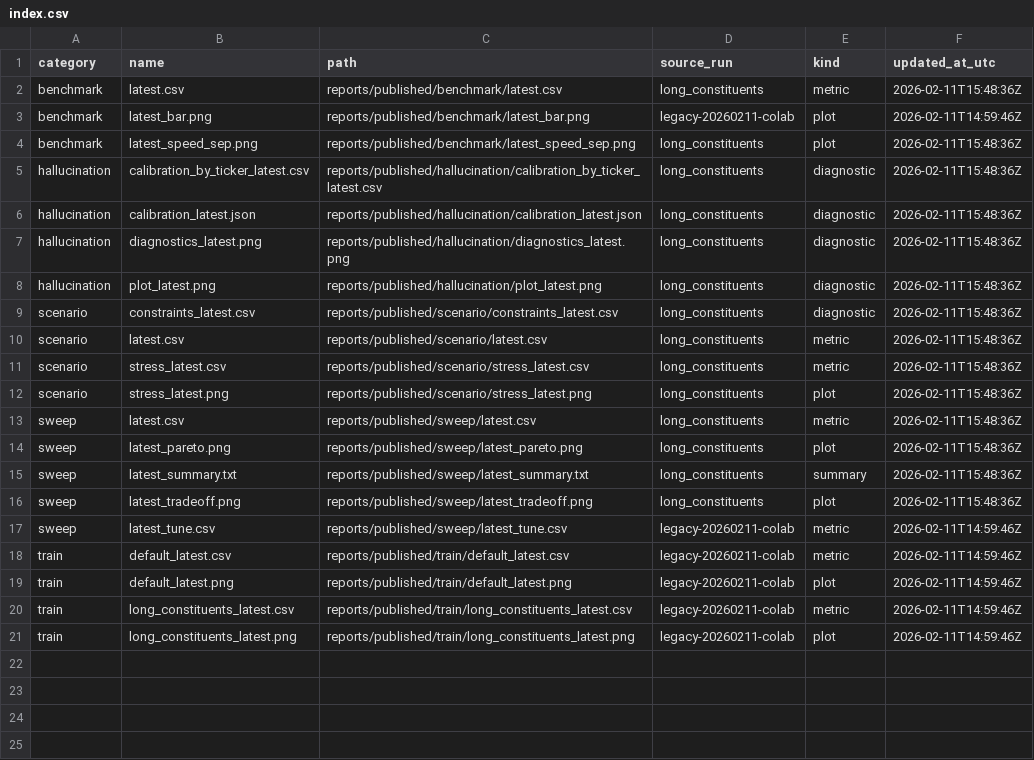
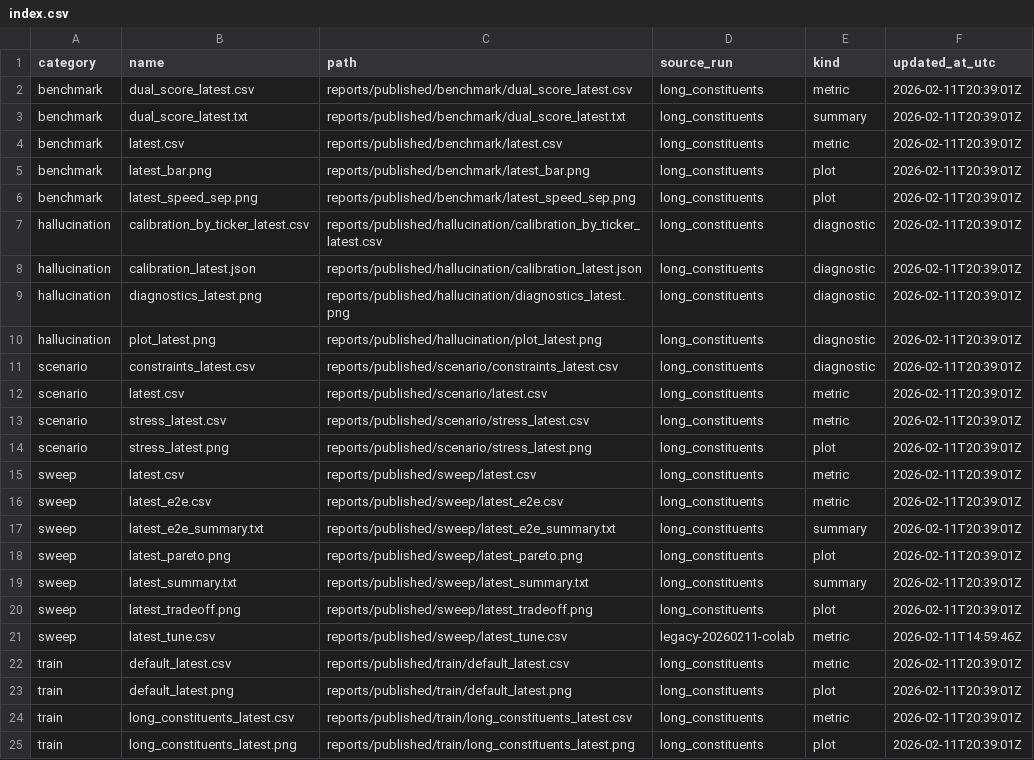
Before and after one commit to aditya1909-bit/Forward-Risk-Manager, a CSV file: reports/index.csv, drawn as a sheet.

```diff
--- a/reports/index.csv
+++ b/reports/index.csv
@@ -1,21 +1,25 @@
 category,name,path,source_run,kind,updated_at_utc
-benchmark,latest.csv,reports/published/benchmark/latest.csv,long_constituents,metric,2026-02-11T15:48:36Z
-benchmark,latest_bar.png,reports/published/benchmark/latest_bar.png,legacy-20260211-colab,plot,2026-02-11T14:59:46Z
-benchmark,latest_speed_sep.png,reports/published/benchmark/latest_speed_sep.png,long_constituents,plot,2026-02-11T15:48:36Z
-hallucination,calibration_by_ticker_latest.csv,reports/published/hallucination/calibration_by_ticker_latest.csv,long_constituents,diagnostic,2026-02-11T15:48:36Z
-hallucination,calibration_latest.json,reports/published/hallucination/calibration_latest.json,long_constituents,diagnostic,2026-02-11T15:48:36Z
-hallucination,diagnostics_latest.png,reports/published/hallucination/diagnostics_latest.png,long_constituents,diagnostic,2026-02-11T15:48:36Z
-hallucination,plot_latest.png,reports/published/hallucination/plot_latest.png,long_constituents,diagnostic,2026-02-11T15:48:36Z
-scenario,constraints_latest.csv,reports/published/scenario/constraints_latest.csv,long_constituents,diagnostic,2026-02-11T15:48:36Z
-scenario,latest.csv,reports/published/scenario/latest.csv,long_constituents,metric,2026-02-11T15:48:36Z
-scenario,stress_latest.csv,reports/published/scenario/stress_latest.csv,long_constituents,metric,2026-02-11T15:48:36Z
-scenario,stress_latest.png,reports/published/scenario/stress_latest.png,long_constituents,plot,2026-02-11T15:48:36Z
-sweep,latest.csv,reports/published/sweep/latest.csv,long_constituents,metric,2026-02-11T15:48:36Z
-sweep,latest_pareto.png,reports/published/sweep/latest_pareto.png,long_constituents,plot,2026-02-11T15:48:36Z
-sweep,latest_summary.txt,reports/published/sweep/latest_summary.txt,long_constituents,summary,2026-02-11T15:48:36Z
-sweep,latest_tradeoff.png,reports/published/sweep/latest_tradeoff.png,long_constituents,plot,2026-02-11T15:48:36Z
+benchmark,dual_score_latest.csv,reports/published/benchmark/dual_score_latest.csv,long_constituents,metric,2026-02-11T20:39:01Z
+benchmark,dual_score_latest.txt,reports/published/benchmark/dual_score_latest.txt,long_constituents,summary,2026-02-11T20:39:01Z
+benchmark,latest.csv,reports/published/benchmark/latest.csv,long_constituents,metric,2026-02-11T20:39:01Z
+benchmark,latest_bar.png,reports/published/benchmark/latest_bar.png,long_constituents,plot,2026-02-11T20:39:01Z
+benchmark,latest_speed_sep.png,reports/published/benchmark/latest_speed_sep.png,long_constituents,plot,2026-02-11T20:39:01Z
+hallucination,calibration_by_ticker_latest.csv,reports/published/hallucination/calibration_by_ticker_latest.csv,long_constituents,diagnostic,2026-02-11T20:39:01Z
+hallucination,calibration_latest.json,reports/published/hallucination/calibration_latest.json,long_constituents,diagnostic,2026-02-11T20:39:01Z
+hallucination,diagnostics_latest.png,reports/published/hallucination/diagnostics_latest.png,long_constituents,diagnostic,2026-02-11T20:39:01Z
+hallucination,plot_latest.png,reports/published/hallucination/plot_latest.png,long_constituents,diagnostic,2026-02-11T20:39:01Z
+scenario,constraints_latest.csv,reports/published/scenario/constraints_latest.csv,long_constituents,diagnostic,2026-02-11T20:39:01Z
+scenario,latest.csv,reports/published/scenario/latest.csv,long_constituents,metric,2026-02-11T20:39:01Z
+scenario,stress_latest.csv,reports/published/scenario/stress_latest.csv,long_constituents,metric,2026-02-11T20:39:01Z
+scenario,stress_latest.png,reports/published/scenario/stress_latest.png,long_constituents,plot,2026-02-11T20:39:01Z
+sweep,latest.csv,reports/published/sweep/latest.csv,long_constituents,metric,2026-02-11T20:39:01Z
+sweep,latest_e2e.csv,reports/published/sweep/latest_e2e.csv,long_constituents,metric,2026-02-11T20:39:01Z
+sweep,latest_e2e_summary.txt,reports/published/sweep/latest_e2e_summary.txt,long_constituents,summary,2026-02-11T20:39:01Z
+sweep,latest_pareto.png,reports/published/sweep/latest_pareto.png,long_constituents,plot,2026-02-11T20:39:01Z
+sweep,latest_summary.txt,reports/published/sweep/latest_summary.txt,long_constituents,summary,2026-02-11T20:39:01Z
+sweep,latest_tradeoff.png,reports/published/sweep/latest_tradeoff.png,long_constituents,plot,2026-02-11T20:39:01Z
 sweep,latest_tune.csv,reports/published/sweep/latest_tune.csv,legacy-20260211-colab,metric,2026-02-11T14:59:46Z
-train,default_latest.csv,reports/published/train/default_latest.csv,legacy-20260211-colab,metric,2026-02-11T14:59:46Z
-train,default_latest.png,reports/published/train/default_latest.png,legacy-20260211-colab,plot,2026-02-11T14:59:46Z
-train,long_constituents_latest.csv,reports/published/train/long_constituents_latest.csv,legacy-20260211-colab,metric,2026-02-11T14:59:46Z
-train,long_constituents_latest.png,reports/published/train/long_constituents_latest.png,legacy-20260211-colab,plot,2026-02-11T14:59:46Z
+train,default_latest.csv,reports/published/train/default_latest.csv,long_constituents,metric,2026-02-11T20:39:01Z
+train,default_latest.png,reports/published/train/default_latest.png,long_constituents,plot,2026-02-11T20:39:01Z
+train,long_constituents_latest.csv,reports/published/train/long_constituents_latest.csv,long_constituents,metric,2026-02-11T20:39:01Z
+train,long_constituents_latest.png,reports/published/train/long_constituents_latest.png,long_constituents,plot,2026-02-11T20:39:01Z
```
Also changed, not shown: reports/published/benchmark/latest.csv, reports/published/scenario/constraints_latest.csv, 29 other files.
